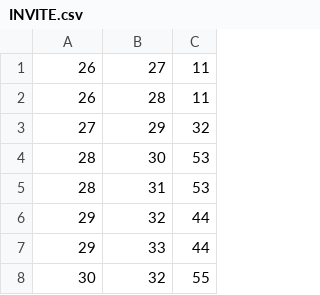
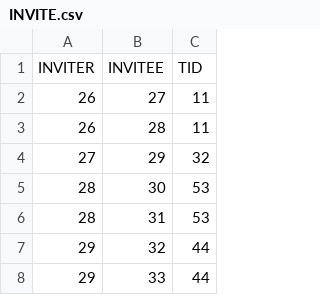
Before and after one commit to kreids/tripster, a CSV file: MyImportExport/INVITE.csv, drawn as a sheet; only a part is shown; the shorter side is filled out with more unchanged rows.

```diff
--- a/MyImportExport/INVITE.csv
+++ b/MyImportExport/INVITE.csv
@@ -1 +1,2 @@
+INVITER,INVITEE,TID
 26,27,11
```
Also changed, not shown: MyImportExport/ALBUMS.csv, MyImportExport/COMMENTCONTENT.csv, 17 other files.
